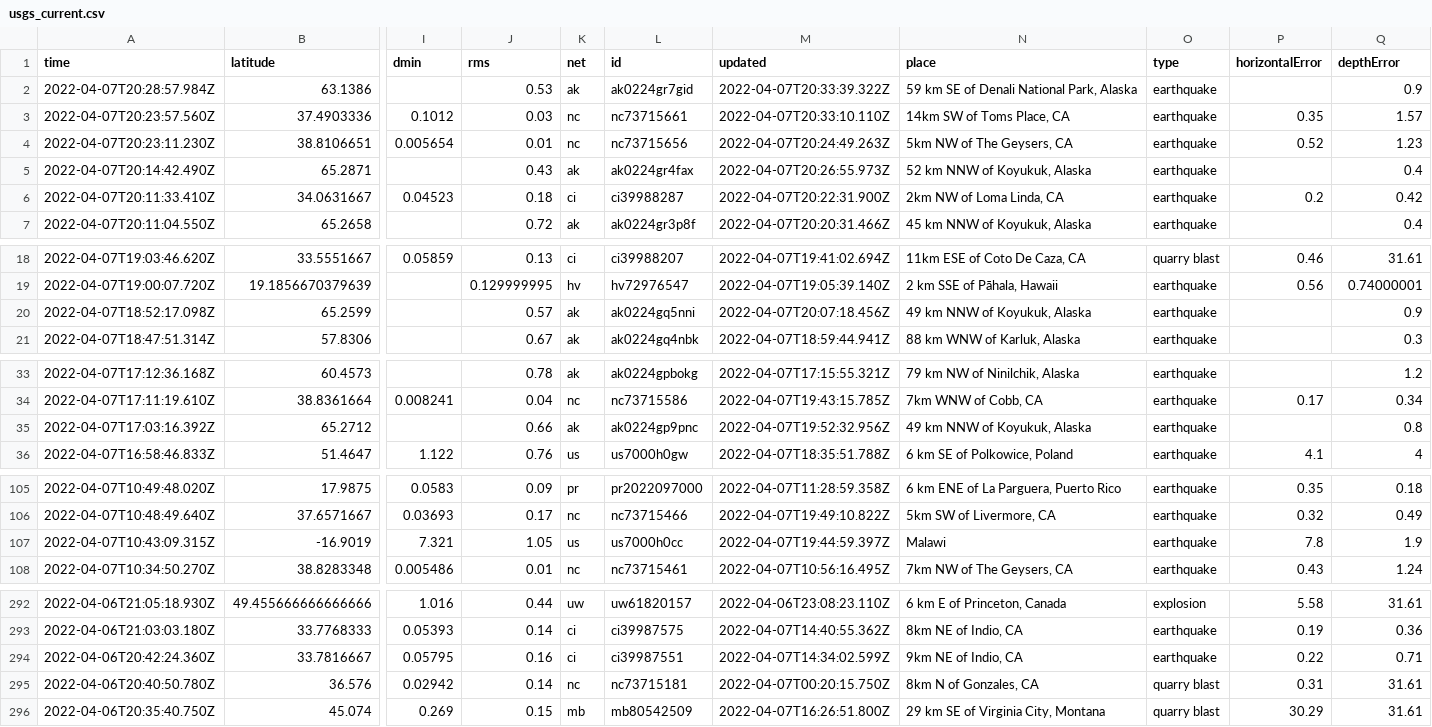
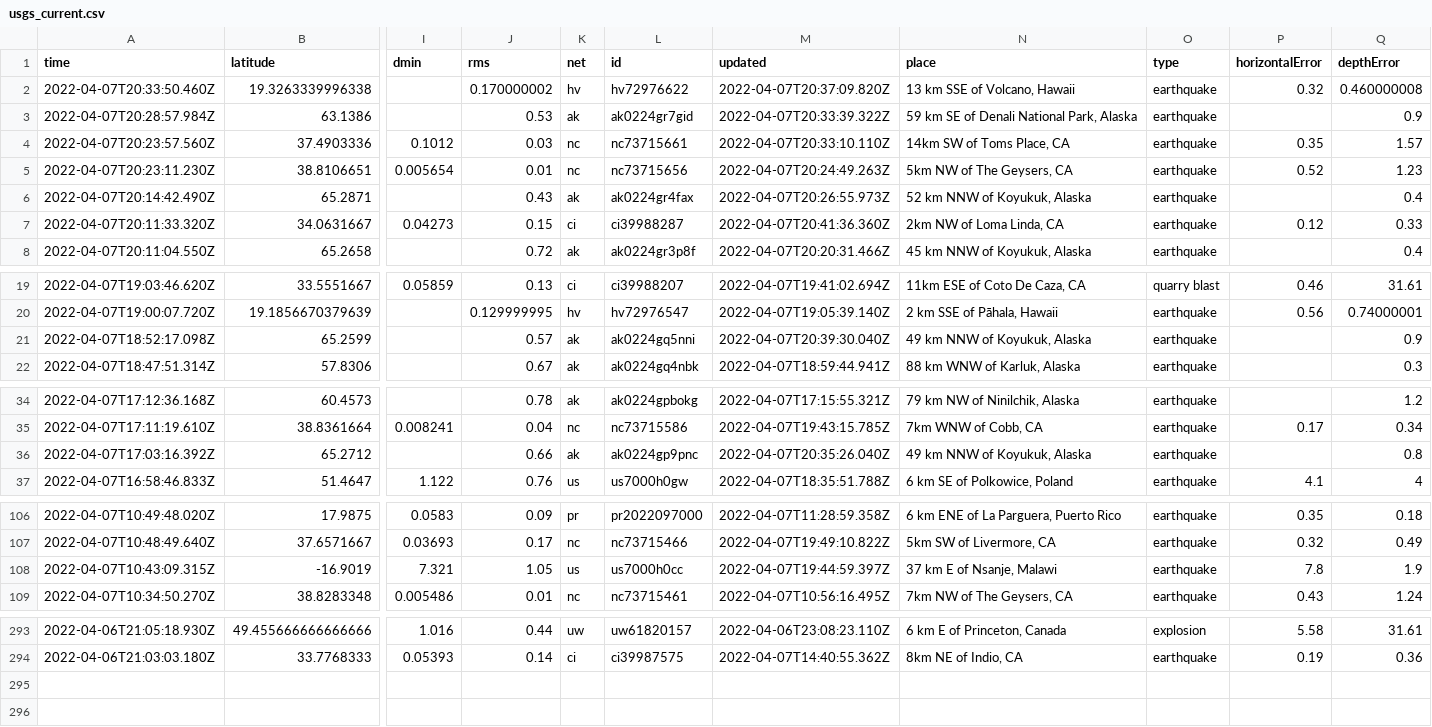
Before and after one commit to profrobwells/nicar22-github-actions, a CSV file: usgs_current.csv, drawn as a sheet; only a part is shown, gaps mark what is left out; removed rows and columns are numbered as before the commit, all else as after; rows hold the shown columns only; the diff covers the shown part only; the diff names each change by its address in the sheet, - before the commit and + after, or states it on an @@ line.

```diff
--- a/usgs_current.csv
+++ b/usgs_current.csv
+row 2: 2022-04-07T20:33:50.460Z | 19.3263339996338 |  | 0.170000002 | hv | hv72976622 | 2022-04-07T20:37:09.820Z | 13 km SSE of Volcano, Hawaii | earthquake | 0.32 | 0.460000008
-row 6: 2022-04-07T20:11:33.410Z | 34.0631667 | 0.04523 | 0.18 | ci | ci39988287 | 2022-04-07T20:22:31.900Z | 2km NW of Loma Linda, CA | earthquake | 0.2 | 0.42
+row 7: 2022-04-07T20:11:33.320Z | 34.0631667 | 0.04273 | 0.15 | ci | ci39988287 | 2022-04-07T20:41:36.360Z | 2km NW of Loma Linda, CA | earthquake | 0.12 | 0.33
-M21 (updated): 2022-04-07T20:07:18.456Z
+M21 (updated): 2022-04-07T20:39:30.040Z
-M36 (updated): 2022-04-07T19:52:32.956Z
+M36 (updated): 2022-04-07T20:35:26.040Z
-N108 (place): Malawi
+N108 (place): 37 km E of Nsanje, Malawi
-row 294: 2022-04-06T20:42:24.360Z | 33.7816667 | 0.05795 | 0.16 | ci | ci39987551 | 2022-04-07T14:34:02.599Z | 9km NE of Indio, CA | earthquake | 0.22 | 0.71
-row 295: 2022-04-06T20:40:50.780Z | 36.576 | 0.02942 | 0.14 | nc | nc73715181 | 2022-04-07T00:20:15.750Z | 8km N of Gonzales, CA | quarry blast | 0.31 | 31.61
-row 296: 2022-04-06T20:35:40.750Z | 45.074 | 0.269 | 0.15 | mb | mb80542509 | 2022-04-07T16:26:51.800Z | 29 km SE of Virginia City, Montana | quarry blast | 30.29 | 31.61
```
Also changed, not shown: 9 edited cells elsewhere in this file, 1 other file.
